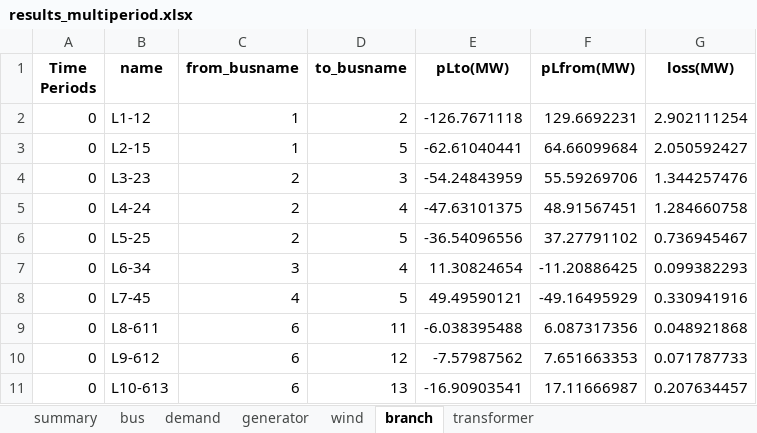
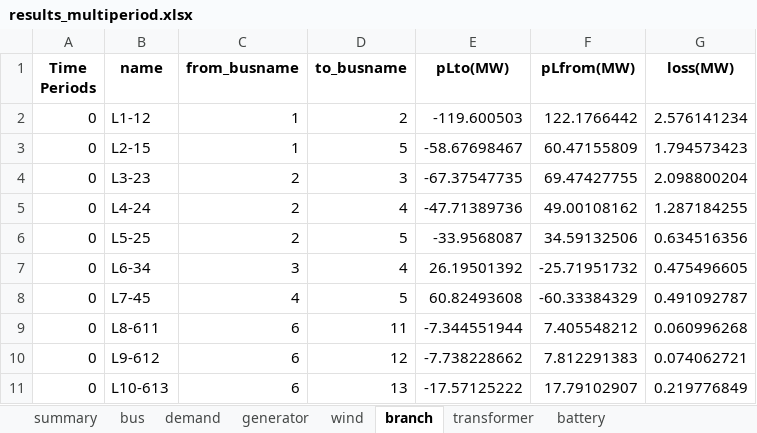
Before and after one commit to RWTH-IAEW/opf-potpourri, an Excel workbook: potpourri/results/results_multiperiod.xlsx, sheet branch, drawn as a sheet; only a part is shown; values as stored, in another font and other column widths than the file's, no borders; the diff covers the shown part only; the diff names each change by its address in the sheet, - before the commit and + after, or states it on an @@ line.

```diff
--- a/potpourri/results/results_multiperiod.xlsx (sheet branch)
+++ b/potpourri/results/results_multiperiod.xlsx (sheet branch)
+sheet tab: battery
-E2 (pLto(MW)): -126.7671118
+E2 (pLto(MW)): -119.600503
-F2 (pLfrom(MW)): 129.6692231
+F2 (pLfrom(MW)): 122.1766442
-G2 (loss(MW)): 2.902111254
+G2 (loss(MW)): 2.576141234
-E3 (pLto(MW)): -62.61040441
+E3 (pLto(MW)): -58.67698467
-F3 (pLfrom(MW)): 64.66099684
+F3 (pLfrom(MW)): 60.47155809
-G3 (loss(MW)): 2.050592427
+G3 (loss(MW)): 1.794573423
-E4 (pLto(MW)): -54.24843959
+E4 (pLto(MW)): -67.37547735
-F4 (pLfrom(MW)): 55.59269706
+F4 (pLfrom(MW)): 69.47427755
-G4 (loss(MW)): 1.344257476
+G4 (loss(MW)): 2.098800204
-E5 (pLto(MW)): -47.63101375
+E5 (pLto(MW)): -47.71389736
-F5 (pLfrom(MW)): 48.91567451
+F5 (pLfrom(MW)): 49.00108162
-G5 (loss(MW)): 1.284660758
+G5 (loss(MW)): 1.287184255
-E6 (pLto(MW)): -36.54096556
+E6 (pLto(MW)): -33.9568087
-F6 (pLfrom(MW)): 37.27791102
+F6 (pLfrom(MW)): 34.59132506
-G6 (loss(MW)): 0.736945467
+G6 (loss(MW)): 0.634516356
-E7 (pLto(MW)): 11.30824654
+E7 (pLto(MW)): 26.19501392
-F7 (pLfrom(MW)): -11.20886425
+F7 (pLfrom(MW)): -25.71951732
-G7 (loss(MW)): 0.099382293
+G7 (loss(MW)): 0.475496605
-E8 (pLto(MW)): 49.49590121
+E8 (pLto(MW)): 60.82493608
-F8 (pLfrom(MW)): -49.16495929
+F8 (pLfrom(MW)): -60.33384329
-G8 (loss(MW)): 0.330941916
+G8 (loss(MW)): 0.491092787
-E9 (pLto(MW)): -6.038395488
+E9 (pLto(MW)): -7.344551944
-F9 (pLfrom(MW)): 6.087317356
+F9 (pLfrom(MW)): 7.405548212
-G9 (loss(MW)): 0.048921868
+G9 (loss(MW)): 0.060996268
-E10 (pLto(MW)): -7.57987562
+E10 (pLto(MW)): -7.738228662
-F10 (pLfrom(MW)): 7.651663353
+F10 (pLfrom(MW)): 7.812291383
-G10 (loss(MW)): 0.071787733
+G10 (loss(MW)): 0.074062721
-E11 (pLto(MW)): -16.90903541
+E11 (pLto(MW)): -17.57125222
-F11 (pLfrom(MW)): 17.11666987
+F11 (pLfrom(MW)): 17.79102907
-G11 (loss(MW)): 0.207634457
+G11 (loss(MW)): 0.219776849
```
Also changed, not shown: 467 edited cells elsewhere in this sheet, sheet bus, sheet generator, sheet transformer, sheet summary, sheet demand, potpourri/results/results.xlsx, testcases/matpower/case14.xlsx, 53 other files.
